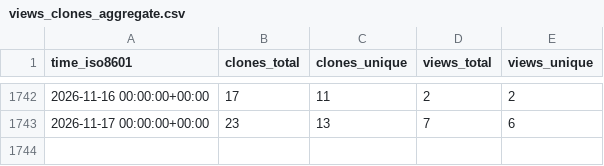
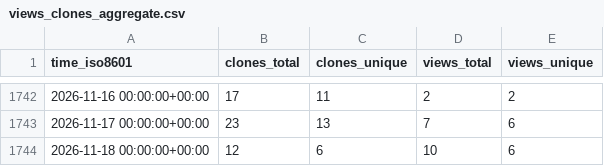
Before and after one commit to timmalich/edukiz, a CSV file: timmalich/edukiz/ghrs-data/views_clones_aggregate.csv, drawn as a sheet; only a part is shown, gaps mark what is left out.

```diff
--- a/timmalich/edukiz/ghrs-data/views_clones_aggregate.csv
+++ b/timmalich/edukiz/ghrs-data/views_clones_aggregate.csv
@@ -1743 +1743,2 @@ time_iso8601,clones_total,clones_unique,views_total,views_unique
 2026-11-17 00:00:00+00:00,23,13,7,6
+2026-11-18 00:00:00+00:00,12,6,10,6
```
Also changed, not shown: 1 other file.
